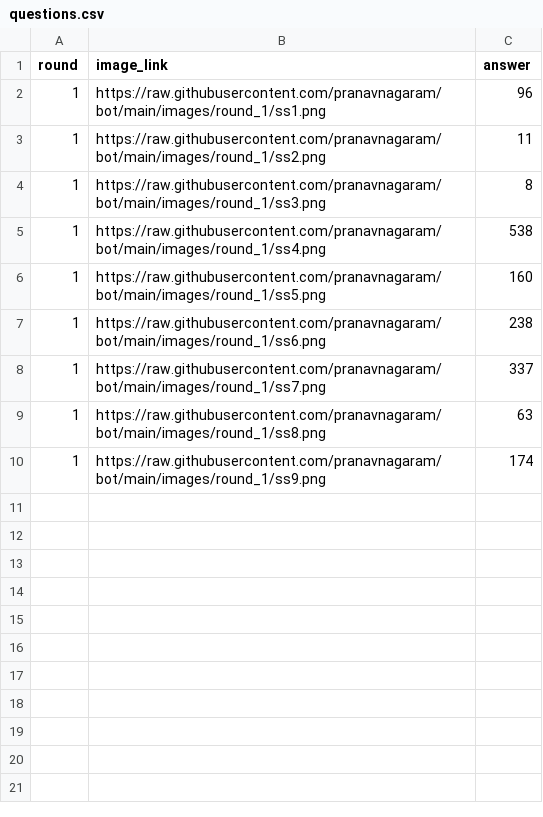
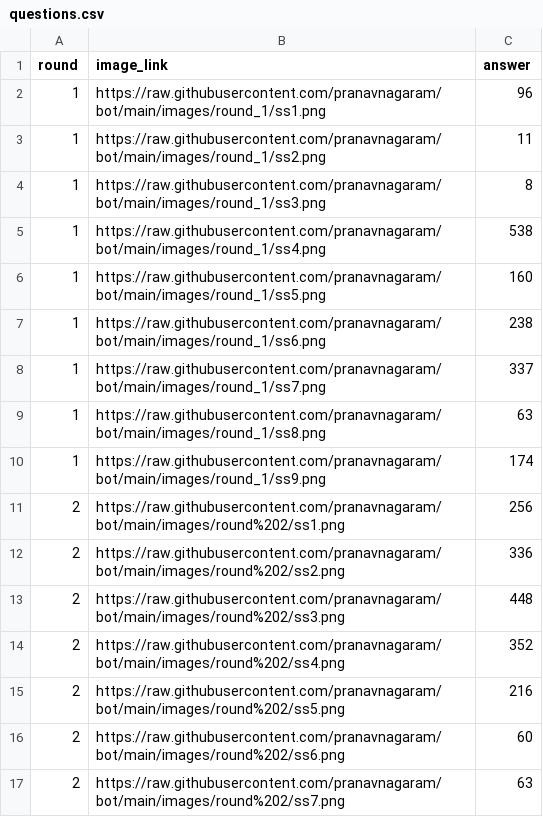
Before and after one commit to pranavnagaram/bot, a CSV file: questions.csv, drawn as a sheet.

Commit message:
Update questions.csv

```diff
--- a/questions.csv
+++ b/questions.csv
@@ -10 +10,8 @@ round,image_link,answer
 1,https://raw.githubusercontent.com/pranavnagaram/bot/main/images/round_1/ss9.png,174
+2,https://raw.githubusercontent.com/pranavnagaram/bot/main/images/round%202/ss1.png,256
+2,https://raw.githubusercontent.com/pranavnagaram/bot/main/images/round%202/ss2.png,336
+2,https://raw.githubusercontent.com/pranavnagaram/bot/main/images/round%202/ss3.png,448
+2,https://raw.githubusercontent.com/pranavnagaram/bot/main/images/round%202/ss4.png,352
+2,https://raw.githubusercontent.com/pranavnagaram/bot/main/images/round%202/ss5.png,216
+2,https://raw.githubusercontent.com/pranavnagaram/bot/main/images/round%202/ss6.png,60
+2,https://raw.githubusercontent.com/pranavnagaram/bot/main/images/round%202/ss7.png,63
```
